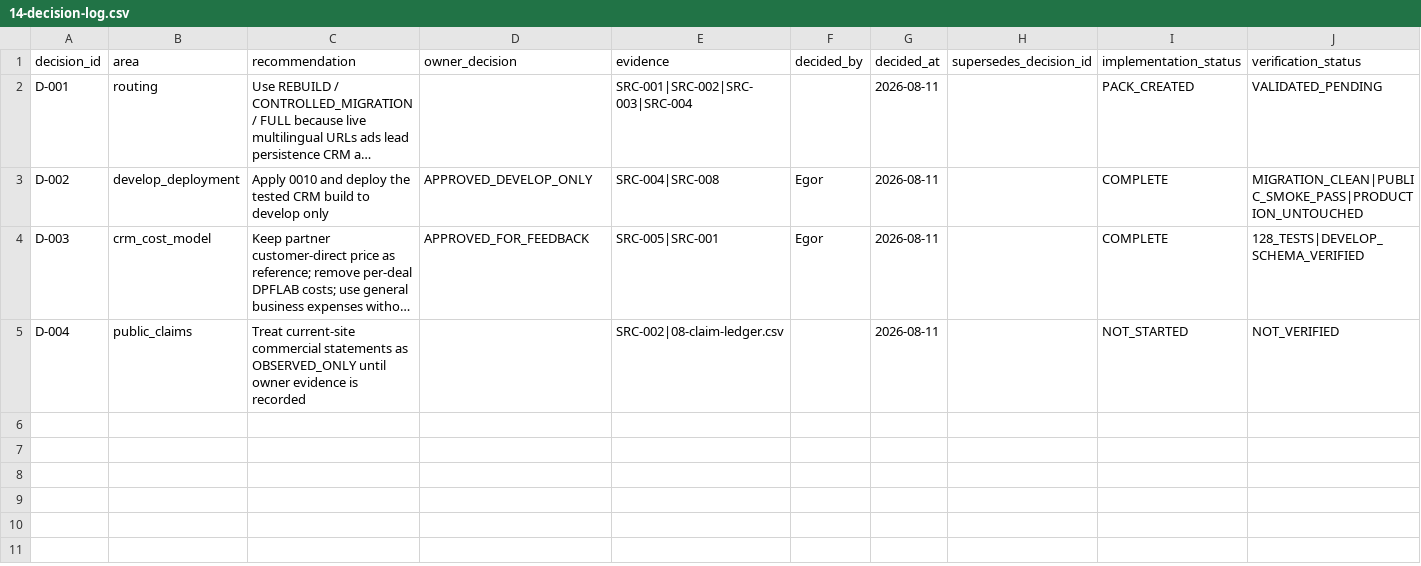
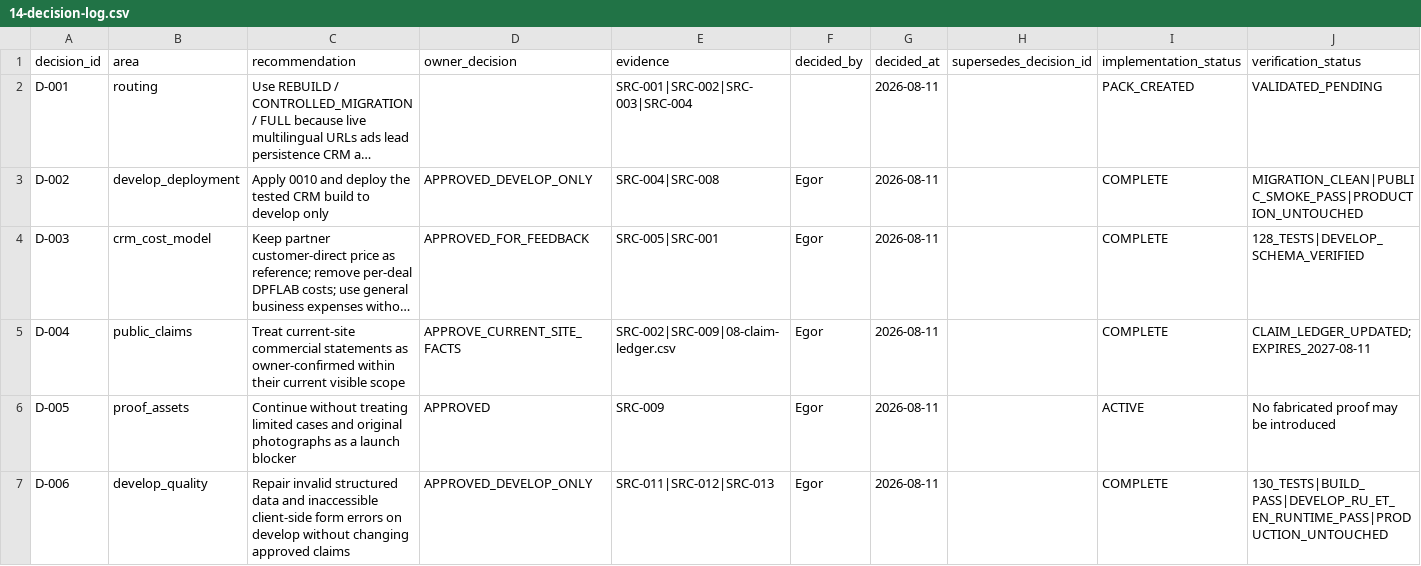
Before and after one commit to allerk/dpflab, a CSV file: audits/2026-08-11-evidence-led/dpflab-ee/14-decision-log.csv, drawn as a sheet; long unchanged cells end in …; the diff names each change by its address in the sheet, - before the commit and + after, or states it on an @@ line.

```diff
--- a/audits/2026-08-11-evidence-led/dpflab-ee/14-decision-log.csv
+++ b/audits/2026-08-11-evidence-led/dpflab-ee/14-decision-log.csv
-C5 (recommendation): …statements as OBSERVED_ONLY until owner evidence is recorded
+C5 (recommendation): …statements as owner-confirmed within their current visible scope
-D5 (owner_decision): (empty)
+D5 (owner_decision): APPROVE_CURRENT_SITE_FACTS
-E5 (evidence): SRC-002|08-claim-ledger.csv
+E5 (evidence): SRC-002|SRC-009|08-claim-ledger.csv
-F5 (decided_by): (empty)
+F5 (decided_by): Egor
-I5 (implementation_status): NOT_STARTED
+I5 (implementation_status): COMPLETE
-J5 (verification_status): NOT_VERIFIED
+J5 (verification_status): CLAIM_LEDGER_UPDATED; EXPIRES_2027-08-11
+row 6: D-005 | proof_assets | Continue without treating limited cases and original photographs as a launch blocker | APPROVED | SRC-009 | Egor | 2026-08-11 |  | ACTIVE | No fabricated proof may be introduced
+row 7: D-006 | develop_quality | Repair invalid structured data and inaccessible client-side form errors on develop without changing approved claims | APPROVED_DEVELOP_ONLY | SRC-011|SRC-012|SRC-013 | Egor | 2026-08-11 |  | COMPLETE | 130_TESTS|BUILD_PASS|DEVELOP_RU_ET_EN_RUNTIME_PASS|PRODUCTION_UNTOUCHED
```
Also changed, not shown: audits/2026-08-11-evidence-led/dpflab-ee/01-source-register.csv, audits/2026-08-11-evidence-led/dpflab-ee/03-uncertainty-register.csv, 15 other files.
